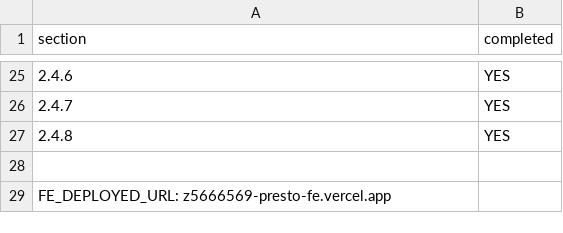
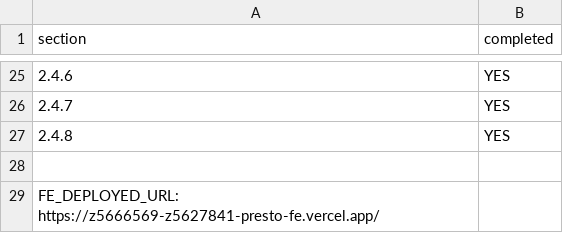
Before and after one commit to DDCcheng/presto, a CSV file: progress.csv, drawn as a sheet; only a part is shown, gaps mark what is left out.

```diff
--- a/progress.csv
+++ b/progress.csv
@@ -28,2 +28,2 @@ section,completed
 
-FE_DEPLOYED_URL: z5666569-presto-fe.vercel.app
+FE_DEPLOYED_URL: https://z5666569-z5627841-presto-fe.vercel.app/
```
Also changed, not shown: 3 other files.
